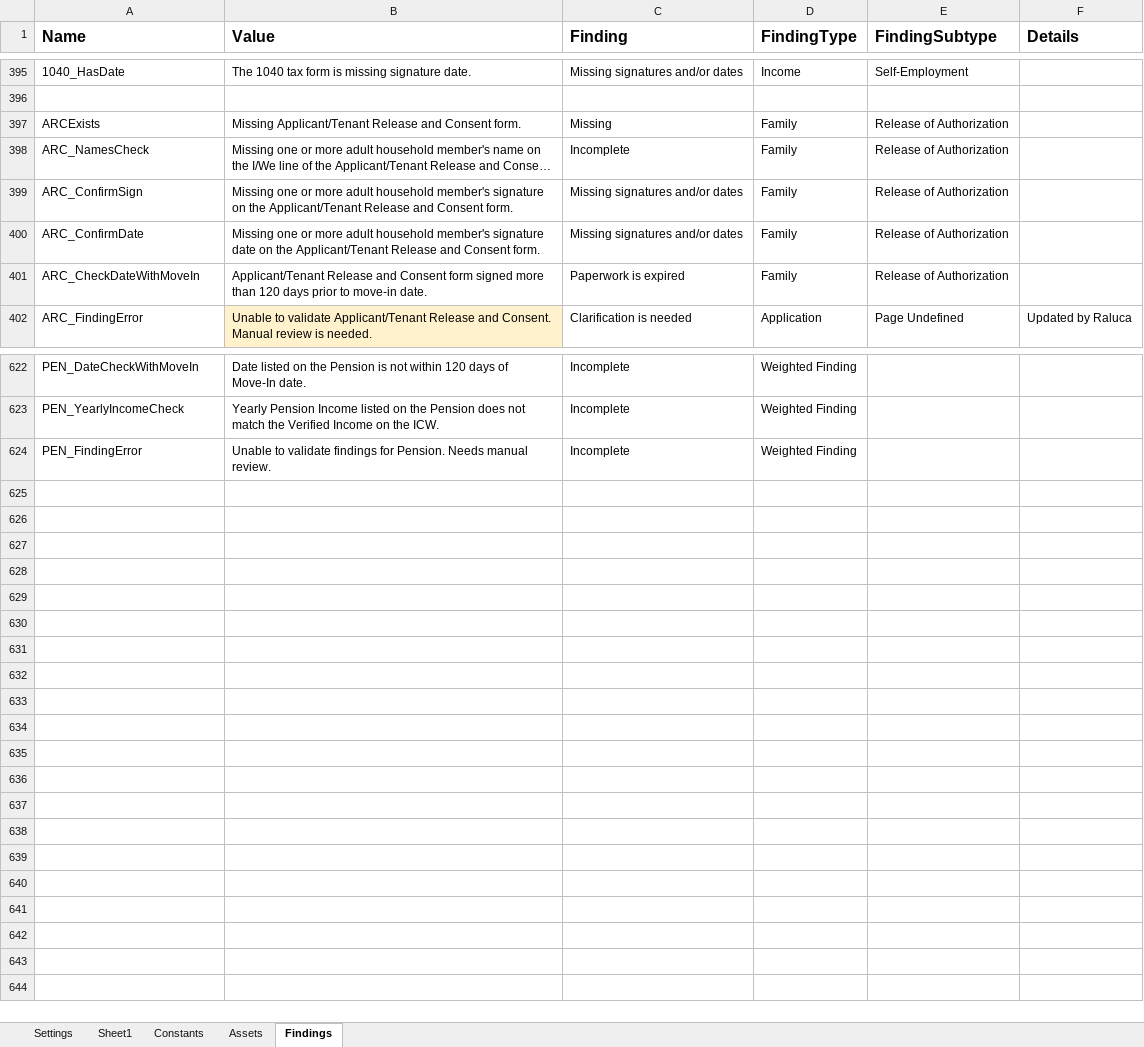
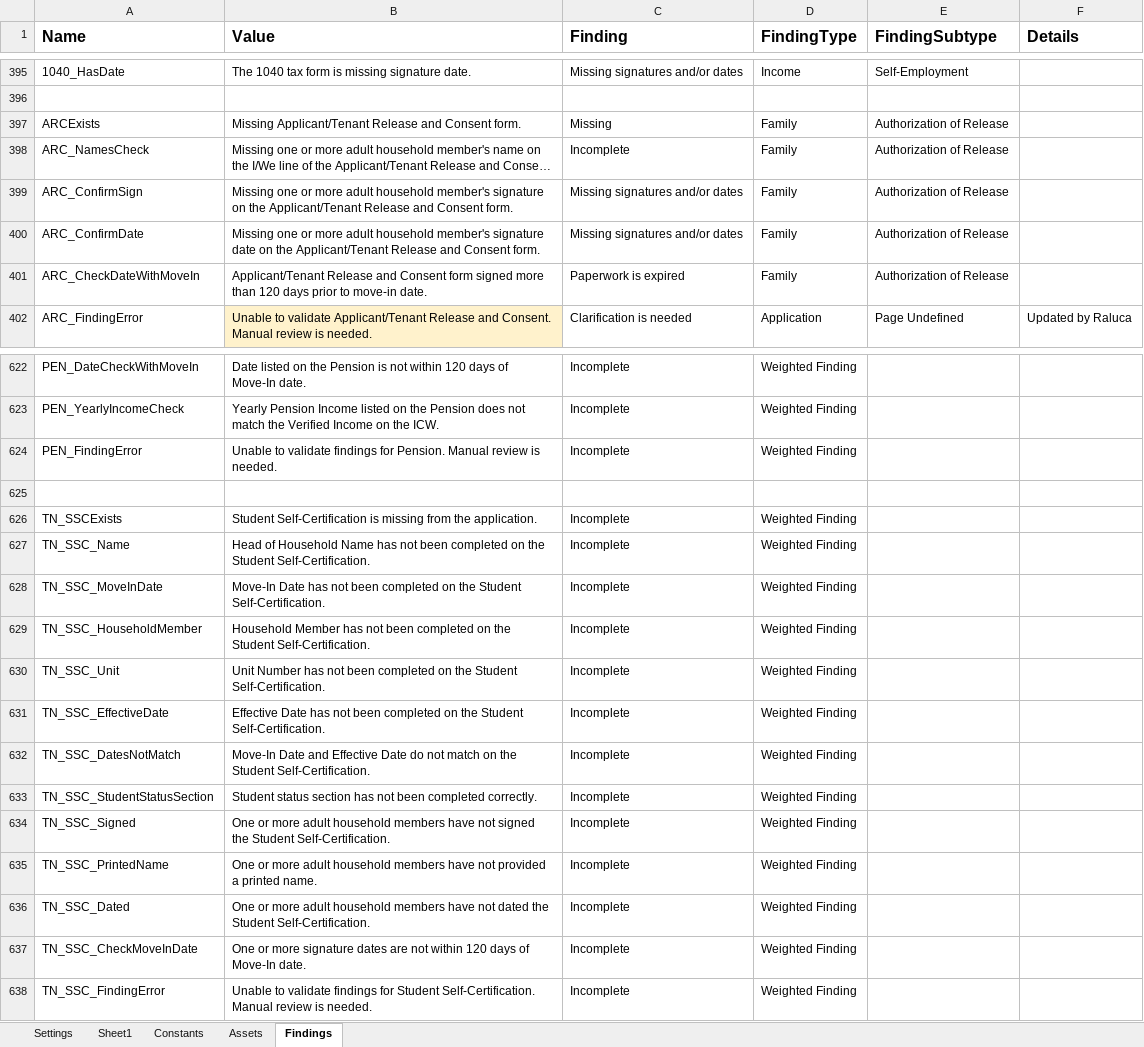
Before and after one commit to Dominiuminc/Application-Review-Audit-Findings-Library, an Excel workbook: Data/Config.xlsx, sheet Findings, drawn as a sheet; only a part is shown, gaps mark what is left out; long unchanged cells end in …; values as stored, in another font and other column widths than the file's, no borders; conditional formats not drawn; the diff names each change by its address in the sheet, - before the commit and + after, or states it on an @@ line.

Commit message:
updated config file and added SSC - TN to the library

```diff
--- a/Data/Config.xlsx (sheet Findings)
+++ b/Data/Config.xlsx (sheet Findings)
-E397:E401 (FindingSubtype): Release of Authorization
+E397:E401 (FindingSubtype): Authorization of Release
-B624 (Value): …for Pension. Needs manual review.
+B624 (Value): …for Pension. Manual review is needed.
+row 625: (empty)
+row 626: TN_SSCExists | Student Self-Certification is missing from the application. | Incomplete | Weighted Finding
+row 627: TN_SSC_Name | Head of Household Name has not been completed on the Student Self-Certification. | Incomplete | Weighted Finding
+row 628: TN_SSC_MoveInDate | Move-In Date has not been completed on the Student Self-Certification. | Incomplete | Weighted Finding
+row 629: TN_SSC_HouseholdMember | Household Member has not been completed on the Student Self-Certification. | Incomplete | Weighted Finding
+row 630: TN_SSC_Unit | Unit Number has not been completed on the Student Self-Certification. | Incomplete | Weighted Finding
+row 631: TN_SSC_EffectiveDate | Effective Date has not been completed on the Student Self-Certification. | Incomplete | Weighted Finding
+row 632: TN_SSC_DatesNotMatch | Move-In Date and Effective Date do not match on the Student Self-Certification. | Incomplete | Weighted Finding
+row 633: TN_SSC_StudentStatusSection | Student status section has not been completed correctly. | Incomplete | Weighted Finding
+row 634: TN_SSC_Signed | One or more adult household members have not signed the Student Self-Certification. | Incomplete | Weighted Finding
+row 635: TN_SSC_PrintedName | One or more adult household members have not provided a printed name. | Incomplete | Weighted Finding
+row 636: TN_SSC_Dated | One or more adult household members have not dated the Student Self-Certification. | Incomplete | Weighted Finding
+row 637: TN_SSC_CheckMoveInDate | One or more signature dates are not within 120 days of Move-In date. | Incomplete | Weighted Finding
+row 638: TN_SSC_FindingError | Unable to validate findings for Student Self-Certification. Manual review is needed. | Incomplete | Weighted Finding
```
Also changed, not shown: sheet Settings, 2 other files.
